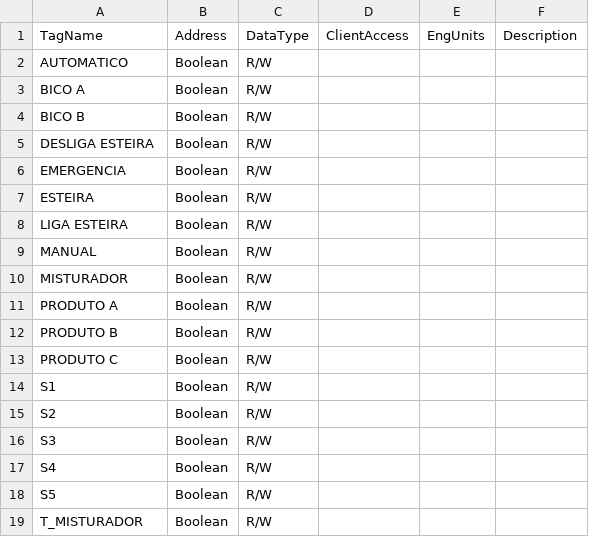
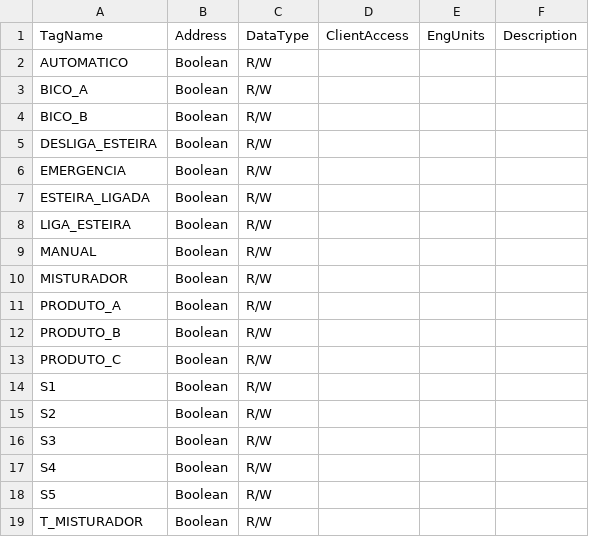
Before and after one commit to mrddos/ide-as, a CSV file: ideas/Samples/SampleProject/datasources/S7_1214C.csv, drawn as a sheet; only a part is shown.

```diff
--- a/ideas/Samples/SampleProject/datasources/S7_1214C.csv
+++ b/ideas/Samples/SampleProject/datasources/S7_1214C.csv
@@ -2,13 +2,13 @@ TagName,Address,DataType,ClientAccess,EngUnits,Description
 "AUTOMATICO",Boolean,R/W,"",""
-"BICO A",Boolean,R/W,"",""
-"BICO B",Boolean,R/W,"",""
-"DESLIGA ESTEIRA",Boolean,R/W,"",""
+"BICO_A",Boolean,R/W,"",""
+"BICO_B",Boolean,R/W,"",""
+"DESLIGA_ESTEIRA",Boolean,R/W,"",""
 "EMERGENCIA",Boolean,R/W,"",""
-"ESTEIRA",Boolean,R/W,"",""
-"LIGA ESTEIRA",Boolean,R/W,"",""
+"ESTEIRA_LIGADA",Boolean,R/W,"",""
+"LIGA_ESTEIRA",Boolean,R/W,"",""
 "MANUAL",Boolean,R/W,"",""
 "MISTURADOR",Boolean,R/W,"",""
-"PRODUTO A",Boolean,R/W,"",""
-"PRODUTO B",Boolean,R/W,"",""
-"PRODUTO C",Boolean,R/W,"",""
+"PRODUTO_A",Boolean,R/W,"",""
+"PRODUTO_B",Boolean,R/W,"",""
+"PRODUTO_C",Boolean,R/W,"",""
 "S1",Boolean,R/W,"",""
```
Also changed, not shown: ideas/Samples/NonScadaConfiguration/KEPServerEX.v5/production.csv, ideas/Samples/NonScadaConfiguration/KEPServerEX.v5/simulation.csv, 9 other files.
